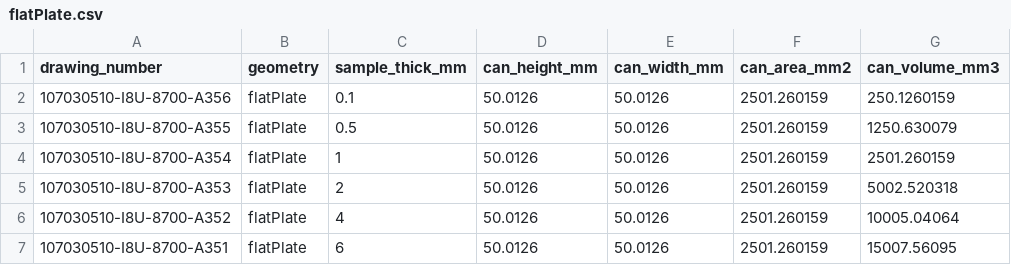
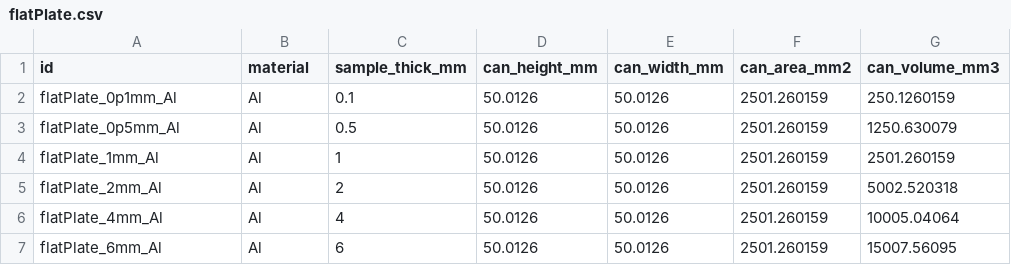
Before and after one commit to avidalmeza/goldilocks, a CSV file: src/dict/flatPlate.csv, drawn as a sheet; only a part is shown; the diff names each change by its address in the sheet, - before the commit and + after, or states it on an @@ line.

Commit message:
Update flatPlate.csv

```diff
--- a/src/dict/flatPlate.csv
+++ b/src/dict/flatPlate.csv
-A1: drawing_number
+A1: id
-B1: geometry
+B1: material
-A2 (id): 107030510-I8U-8700-A356
+A2 (id): flatPlate_0p1mm_Al
-B2:B7 (material): flatPlate
+B2:B7 (material): Al
-A3 (id): 107030510-I8U-8700-A355
+A3 (id): flatPlate_0p5mm_Al
-A4 (id): 107030510-I8U-8700-A354
+A4 (id): flatPlate_1mm_Al
-A5 (id): 107030510-I8U-8700-A353
+A5 (id): flatPlate_2mm_Al
-A6 (id): 107030510-I8U-8700-A352
+A6 (id): flatPlate_4mm_Al
-A7 (id): 107030510-I8U-8700-A351
+A7 (id): flatPlate_6mm_Al
```
